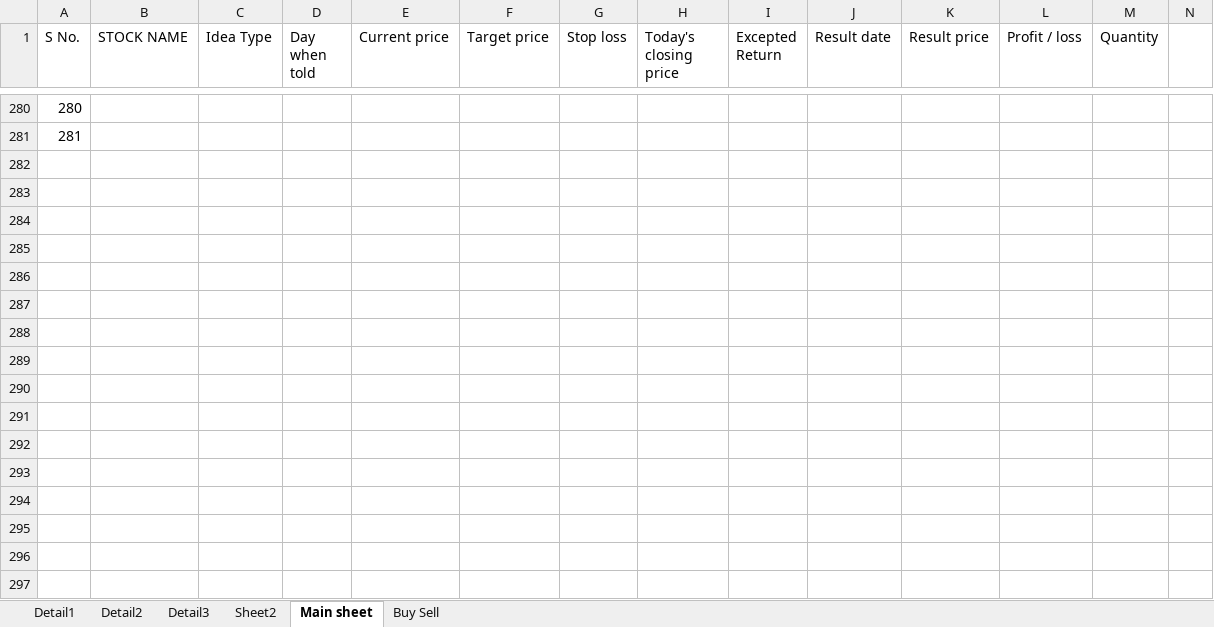
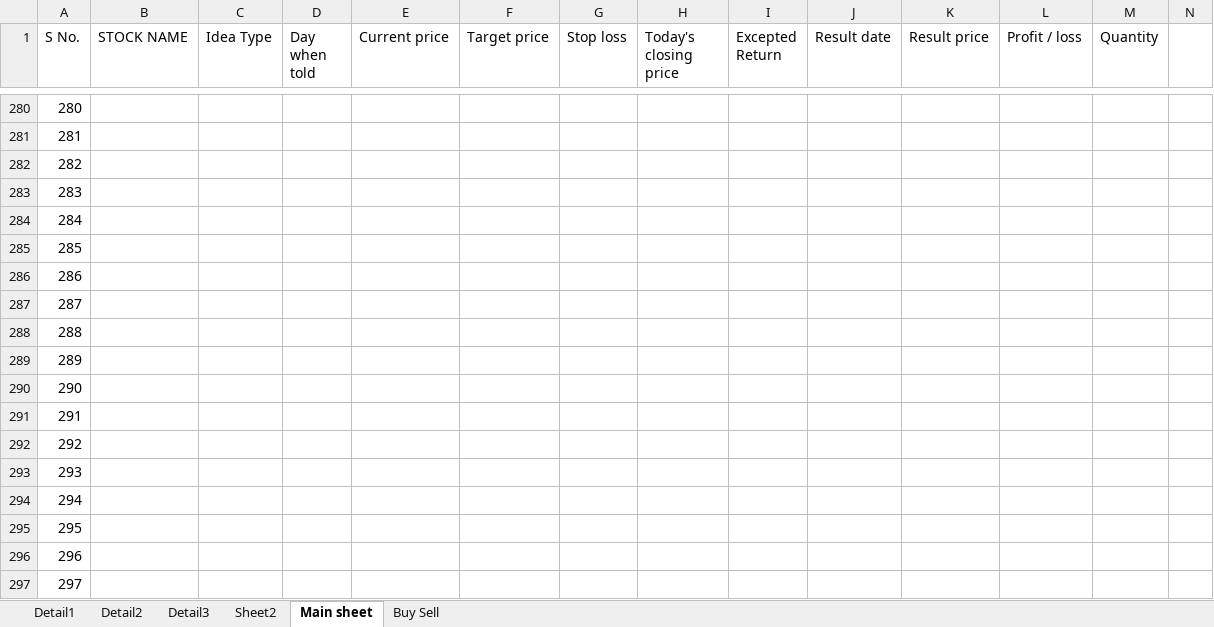
Before and after one commit to Khushi-203006/My-Trade, an Excel workbook: data/raw/Book1.xlsx, sheet Main sheet, drawn as a sheet; only a part is shown, gaps mark what is left out; values as stored, in another font and other column widths than the file's, no borders; rows hold the shown columns only; the diff names each change by its address in the sheet, - before the commit and + after, or states it on an @@ line.

```diff
--- a/data/raw/Book1.xlsx (sheet Main sheet)
+++ b/data/raw/Book1.xlsx (sheet Main sheet)
+row 282: 282
+row 283: 283
+row 284: 284
+row 285: 285
+row 286: 286
+row 287: 287
+row 288: 288
+row 289: 289
+row 290: 290
+row 291: 291
+row 292: 292
+row 293: 293
+row 294: 294
+row 295: 295
+row 296: 296
+row 297: 297
```
Also changed, not shown: 7 other files.
